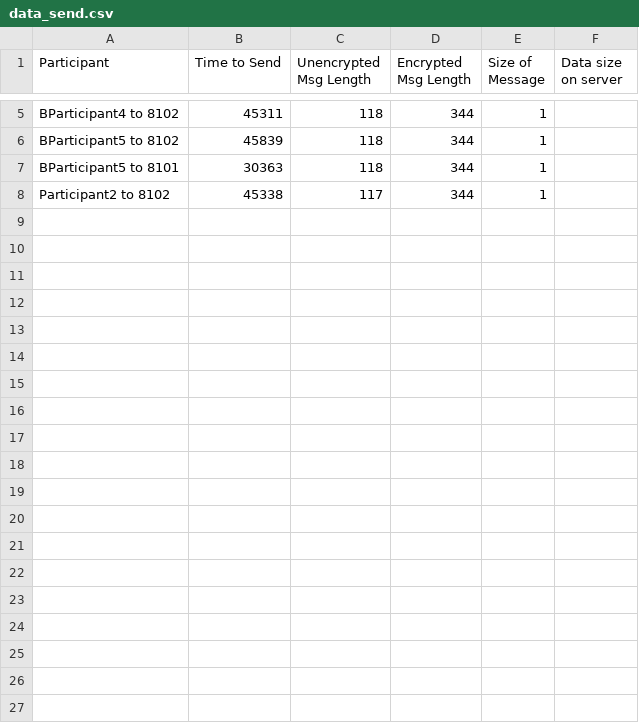
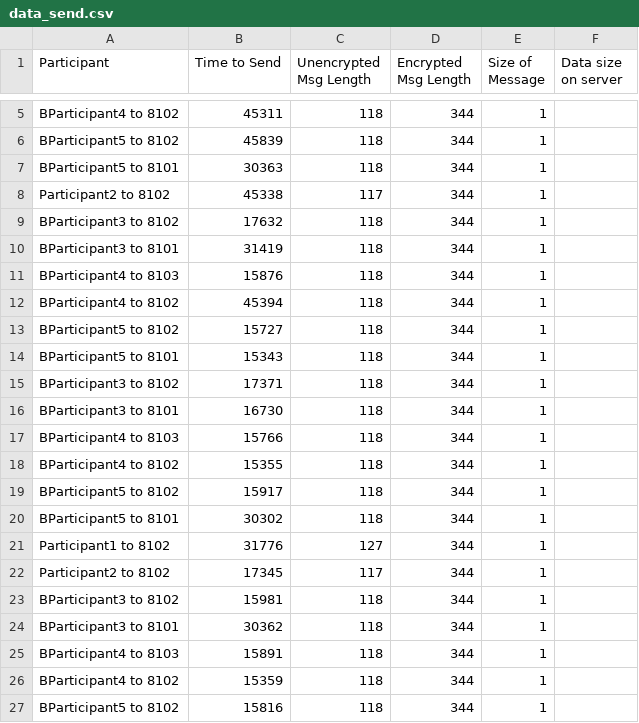
Before and after one commit to antonionehme/AuditingWorkflows-Blockchain, a CSV file: data_send.csv, drawn as a sheet; only a part is shown, gaps mark what is left out; the diff covers the shown part only.

Commit message:
Added signature with the message sent through URL calls between participants. We need to keep a static variable of senderPair in the genericparticipant class since part1 is using sendthroughURL method of the gen class

```diff
--- a/data_send.csv
+++ b/data_send.csv
@@ -8 +8,20 @@ BParticipant5 to 8101,30363,118,344,1,
 Participant2 to 8102,45338,117,344,1,
+BParticipant3 to 8102,17632,118,344,1,
+BParticipant3 to 8101,31419,118,344,1,
+BParticipant4 to 8103,15876,118,344,1,
+BParticipant4 to 8102,45394,118,344,1,
+BParticipant5 to 8102,15727,118,344,1,
+BParticipant5 to 8101,15343,118,344,1,
+BParticipant3 to 8102,17371,118,344,1,
+BParticipant3 to 8101,16730,118,344,1,
+BParticipant4 to 8103,15766,118,344,1,
+BParticipant4 to 8102,15355,118,344,1,
+BParticipant5 to 8102,15917,118,344,1,
+BParticipant5 to 8101,30302,118,344,1,
+Participant1 to 8102,31776,127,344,1,
+Participant2 to 8102,17345,117,344,1,
+BParticipant3 to 8102,15981,118,344,1,
+BParticipant3 to 8101,30362,118,344,1,
+BParticipant4 to 8103,15891,118,344,1,
+BParticipant4 to 8102,15359,118,344,1,
+BParticipant5 to 8102,15816,118,344,1,
```
Also changed, not shown: 10 added rows elsewhere in this file, data_receive.csv, 3 other files.
